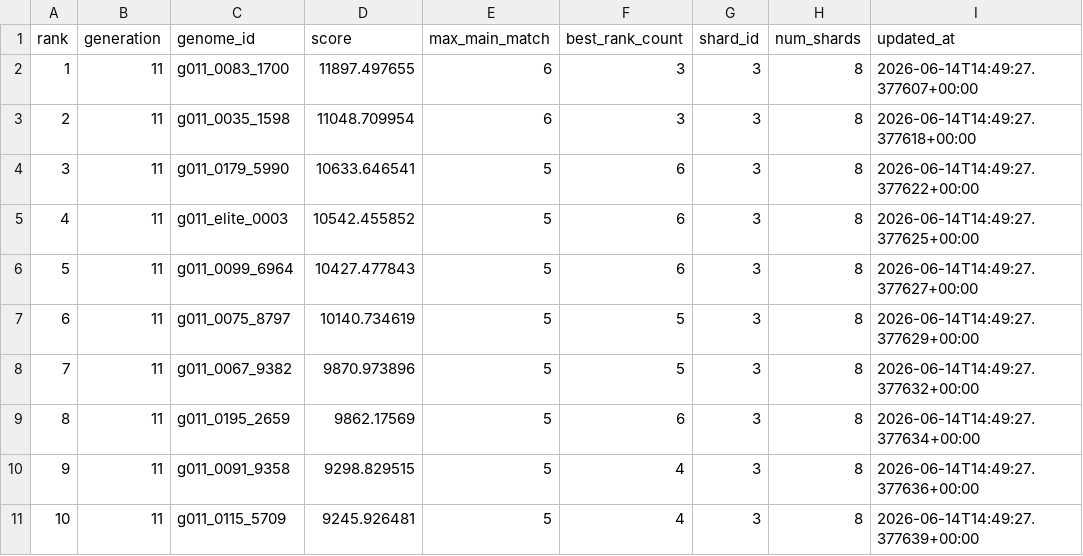
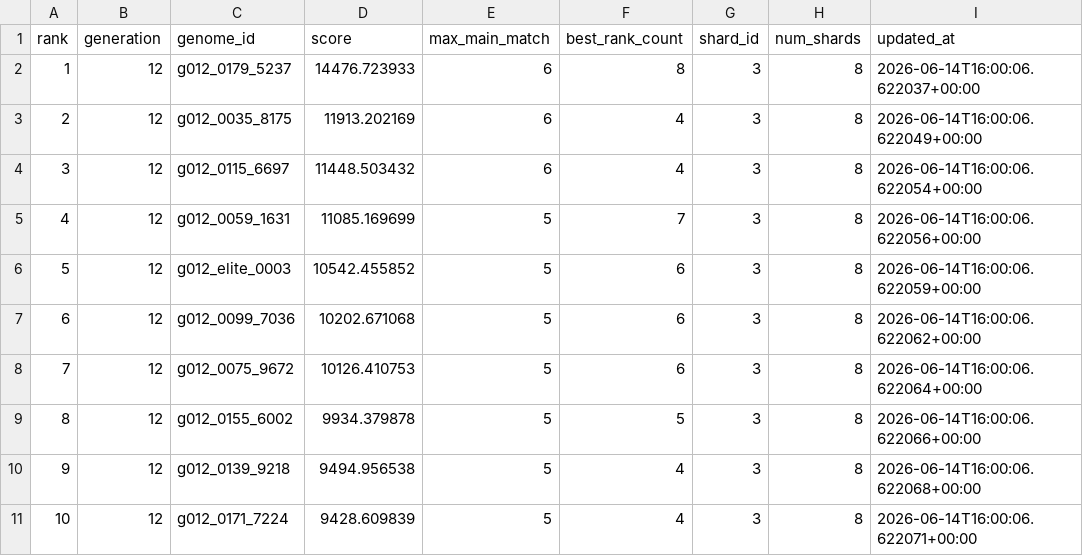
Before and after one commit to Joker7822/NEW_LOTO7, a CSV file: outputs/evolution_best_summary_shard03_of_08.csv, drawn as a sheet.

```diff
--- a/outputs/evolution_best_summary_shard03_of_08.csv
+++ b/outputs/evolution_best_summary_shard03_of_08.csv
@@ -1,11 +1,11 @@
 rank,generation,genome_id,score,max_main_match,best_rank_count,shard_id,num_shards,updated_at
-1,11,g011_0083_1700,11897.497655,6,3,3,8,2026-06-14T14:49:27.377607+00:00
-2,11,g011_0035_1598,11048.709954,6,3,3,8,2026-06-14T14:49:27.377618+00:00
-3,11,g011_0179_5990,10633.646541,5,6,3,8,2026-06-14T14:49:27.377622+00:00
-4,11,g011_elite_0003,10542.455852,5,6,3,8,2026-06-14T14:49:27.377625+00:00
-5,11,g011_0099_6964,10427.477843,5,6,3,8,2026-06-14T14:49:27.377627+00:00
-6,11,g011_0075_8797,10140.734619,5,5,3,8,2026-06-14T14:49:27.377629+00:00
-7,11,g011_0067_9382,9870.973896,5,5,3,8,2026-06-14T14:49:27.377632+00:00
-8,11,g011_0195_2659,9862.17569,5,6,3,8,2026-06-14T14:49:27.377634+00:00
-9,11,g011_0091_9358,9298.829515,5,4,3,8,2026-06-14T14:49:27.377636+00:00
-10,11,g011_0115_5709,9245.926481,5,4,3,8,2026-06-14T14:49:27.377639+00:00
+1,12,g012_0179_5237,14476.723933,6,8,3,8,2026-06-14T16:00:06.622037+00:00
+2,12,g012_0035_8175,11913.202169,6,4,3,8,2026-06-14T16:00:06.622049+00:00
+3,12,g012_0115_6697,11448.503432,6,4,3,8,2026-06-14T16:00:06.622054+00:00
+4,12,g012_0059_1631,11085.169699,5,7,3,8,2026-06-14T16:00:06.622056+00:00
+5,12,g012_elite_0003,10542.455852,5,6,3,8,2026-06-14T16:00:06.622059+00:00
+6,12,g012_0099_7036,10202.671068,5,6,3,8,2026-06-14T16:00:06.622062+00:00
+7,12,g012_0075_9672,10126.410753,5,6,3,8,2026-06-14T16:00:06.622064+00:00
+8,12,g012_0155_6002,9934.379878,5,5,3,8,2026-06-14T16:00:06.622066+00:00
+9,12,g012_0139_9218,9494.956538,5,4,3,8,2026-06-14T16:00:06.622068+00:00
+10,12,g012_0171_7224,9428.609839,5,4,3,8,2026-06-14T16:00:06.622071+00:00
```
Also changed, not shown: 2 other files.
